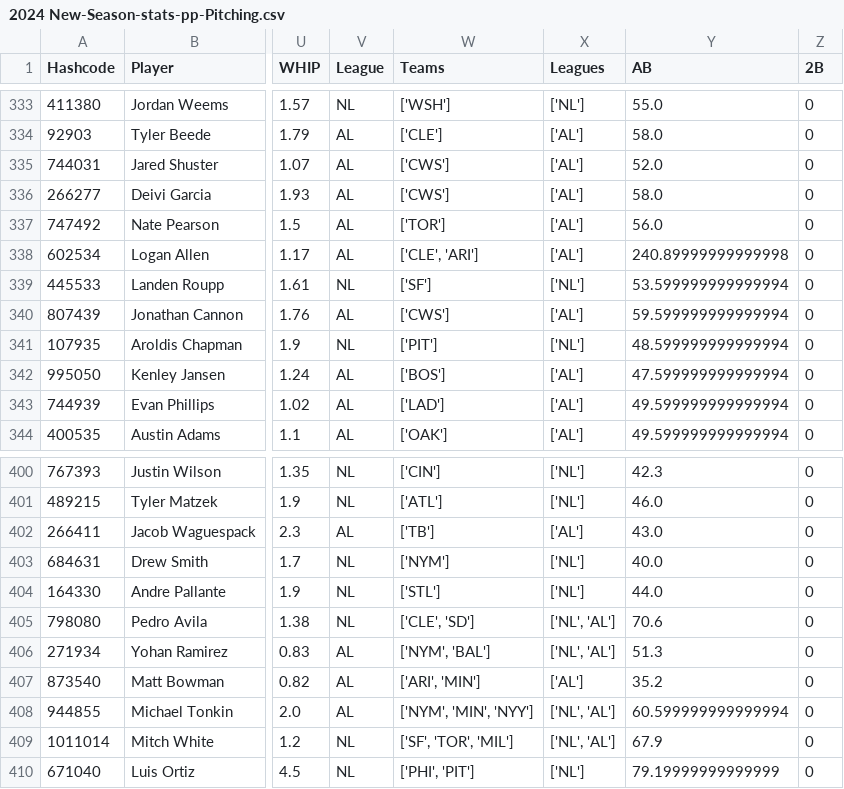
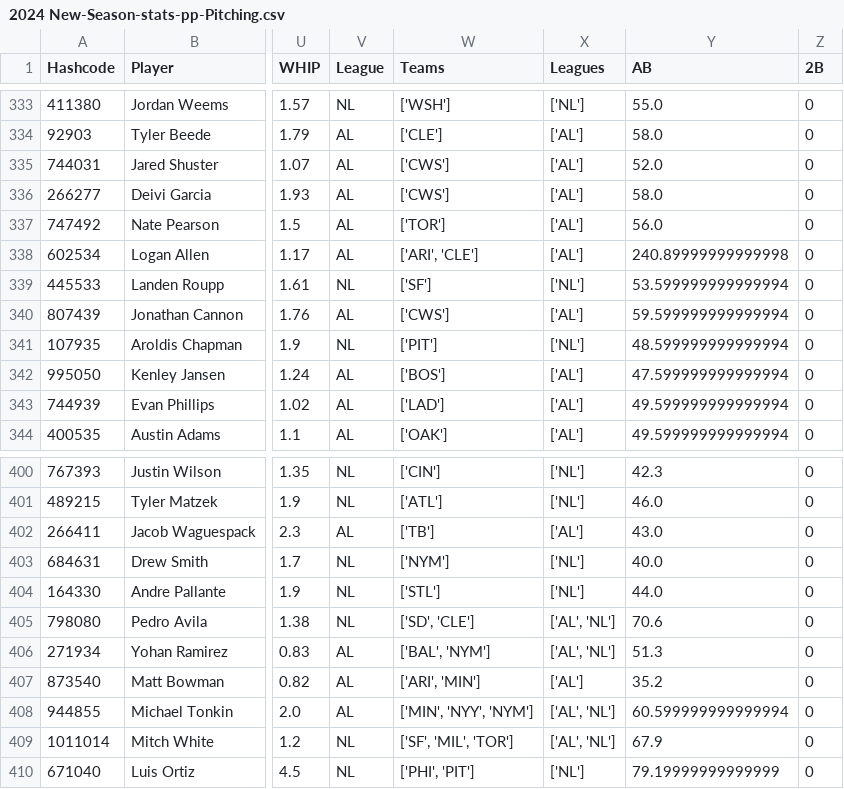
Before and after one commit to JimMaastricht5/baseballsim, a CSV file: 2024 New-Season-stats-pp-Pitching.csv, drawn as a sheet; only a part is shown, gaps mark what is left out; the diff names each change by its address in the sheet, - before the commit and + after, or states it on an @@ line.

```diff
--- a/2024 New-Season-stats-pp-Pitching.csv
+++ b/2024 New-Season-stats-pp-Pitching.csv
-W338 (Teams): ['CLE', 'ARI']
+W338 (Teams): ['ARI', 'CLE']
-W405 (Teams): ['CLE', 'SD']
+W405 (Teams): ['SD', 'CLE']
-X405:X406 (Leagues): ['NL', 'AL']
+X405:X406 (Leagues): ['AL', 'NL']
-W406 (Teams): ['NYM', 'BAL']
+W406 (Teams): ['BAL', 'NYM']
-W408 (Teams): ['NYM', 'MIN', 'NYY']
+W408 (Teams): ['MIN', 'NYY', 'NYM']
-X408:X409 (Leagues): ['NL', 'AL']
+X408:X409 (Leagues): ['AL', 'NL']
-W409 (Teams): ['SF', 'TOR', 'MIL']
+W409 (Teams): ['SF', 'MIL', 'TOR']
```
Also changed, not shown: 2022 2023 2024 stats-pp-Batting.csv, 2022 2023 2024 stats-pp-Pitching.csv, 2 other files.
